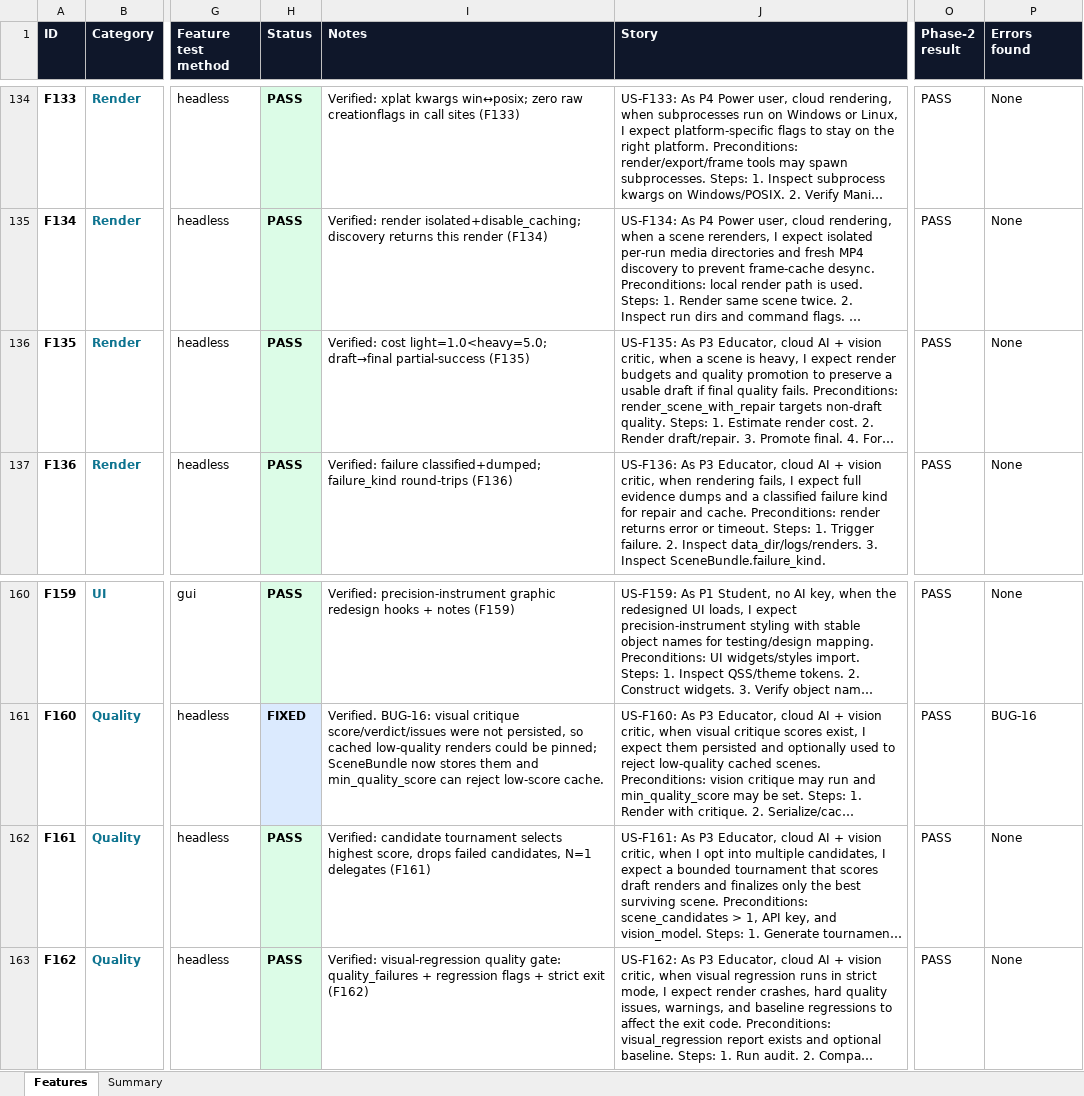
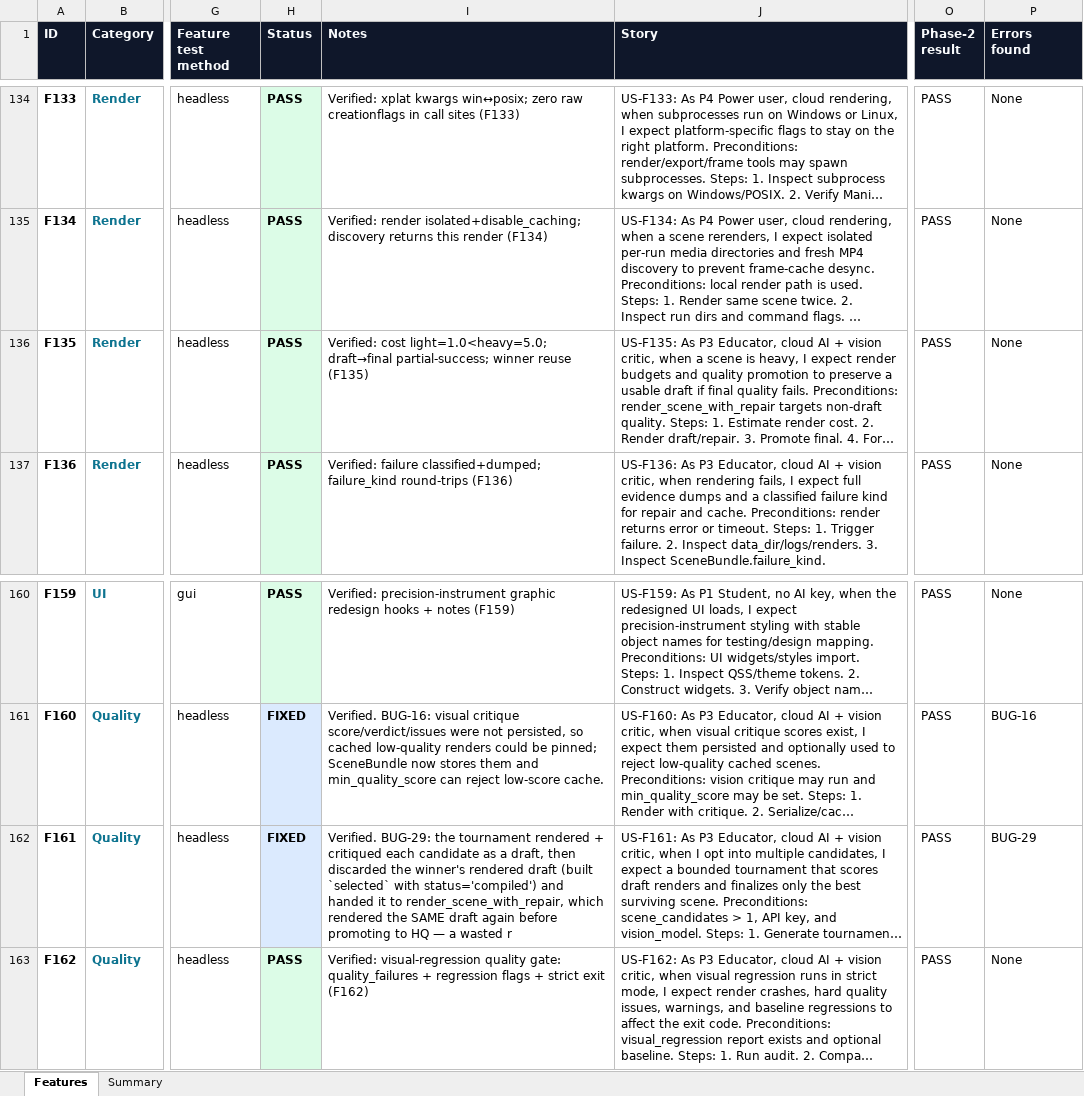
Before and after one commit to gopheriv/aetherlab, an Excel workbook: AetherLab_Feature_Tracker.xlsx, sheet Features, drawn as a sheet; only a part is shown, gaps mark what is left out; long unchanged cells end in …; values as stored, in another font and other column widths than the file's, no borders; the diff names each change by its address in the sheet, - before the commit and + after, or states it on an @@ line.

```diff
--- a/AetherLab_Feature_Tracker.xlsx (sheet Features)
+++ b/AetherLab_Feature_Tracker.xlsx (sheet Features)
-I136 (Notes): …light=1.0<heavy=5.0; draft→final partial-success (F135)
+I136 (Notes): …light=1.0<heavy=5.0; draft→final partial-success; winner reuse (F135)
-H162 (Status): PASS
+H162 (Status): FIXED
-I162 (Notes): Verified: candidate tournament selects highest score, drops failed candidates, N=1 delegates (F161)
+I162 (Notes): Verified. BUG-29: the tournament rendered + critiqued each candidate as a draft, then discarded the winner's rendered draft (built `selected` with status='compiled') and handed it to render_scene_with_repair, which rendered the SAME draft again before promoting to HQ — a wasted r
-P162 (Errors found): None
+P162 (Errors found): BUG-29
```
Also changed, not shown: sheet Summary, 6 other files.
